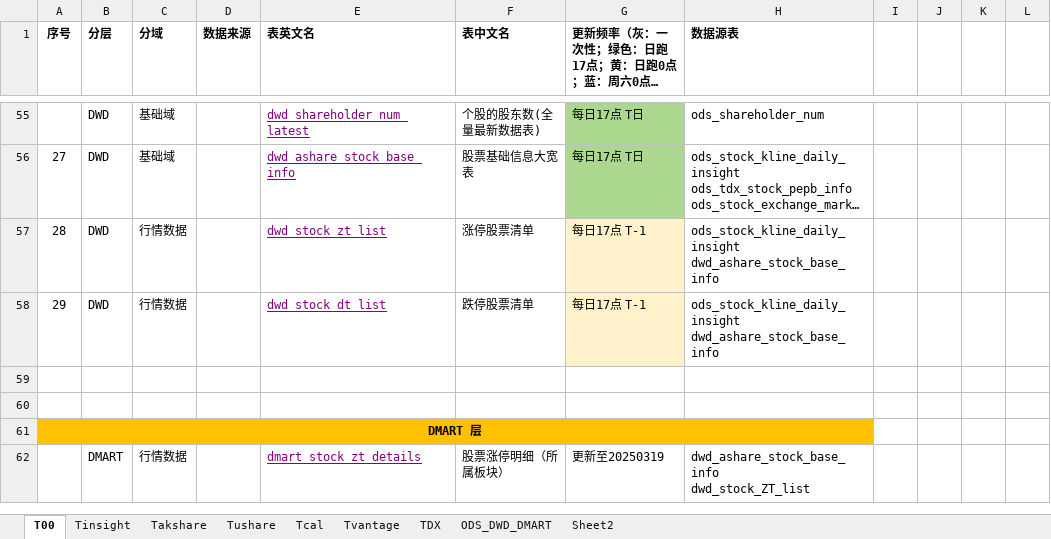
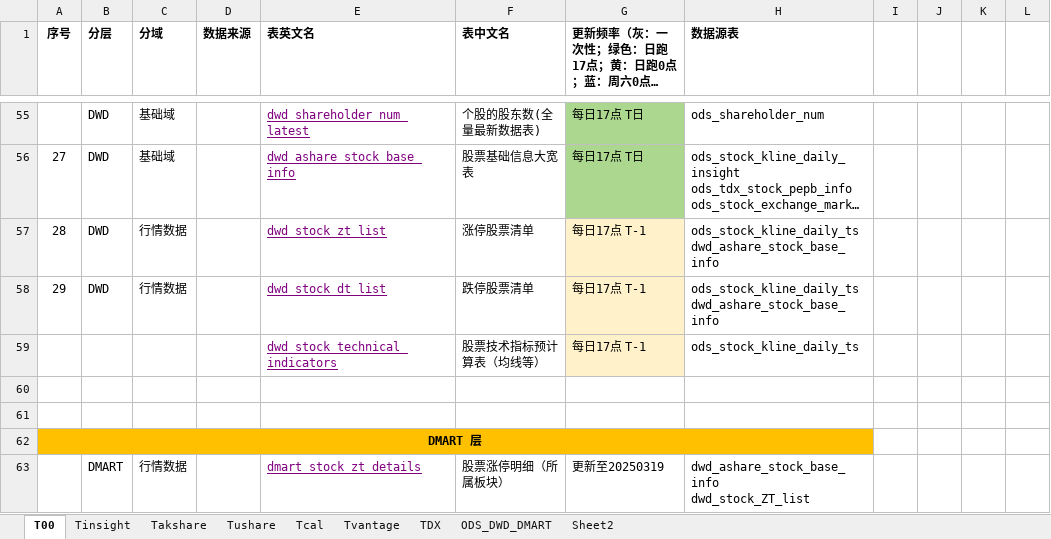
Before and after one commit to WangDaoheng/Quant, an Excel workbook: Others/Quant模型设计.xlsx, sheet T00, drawn as a sheet; only a part is shown, gaps mark what is left out; long unchanged cells end in …; values as stored, in another font and other column widths than the file's, no borders; charts and pictures not drawn; ↵ is a line break in a cell; the diff names each change by its address in the sheet, - before the commit and + after, or states it on an @@ line.

```diff
--- a/Others/Quant模型设计.xlsx (sheet T00)
+++ b/Others/Quant模型设计.xlsx (sheet T00)
-H57:H58 (数据源表): ods_stock_kline_daily_insight ↵ dwd_ashare_stock_base_info
+H57:H58 (数据源表): ods_stock_kline_daily_ts ↵ dwd_ashare_stock_base_info
+row 59:  |  |  |  | dwd_stock_technical_indicators | 股票技术指标预计算表（均线等） | 每日17点 T-1 | ods_stock_kline_daily_ts
```
Also changed, not shown: sheet ODS_DWD_DMART, sheet Tushare, 10 other files.
